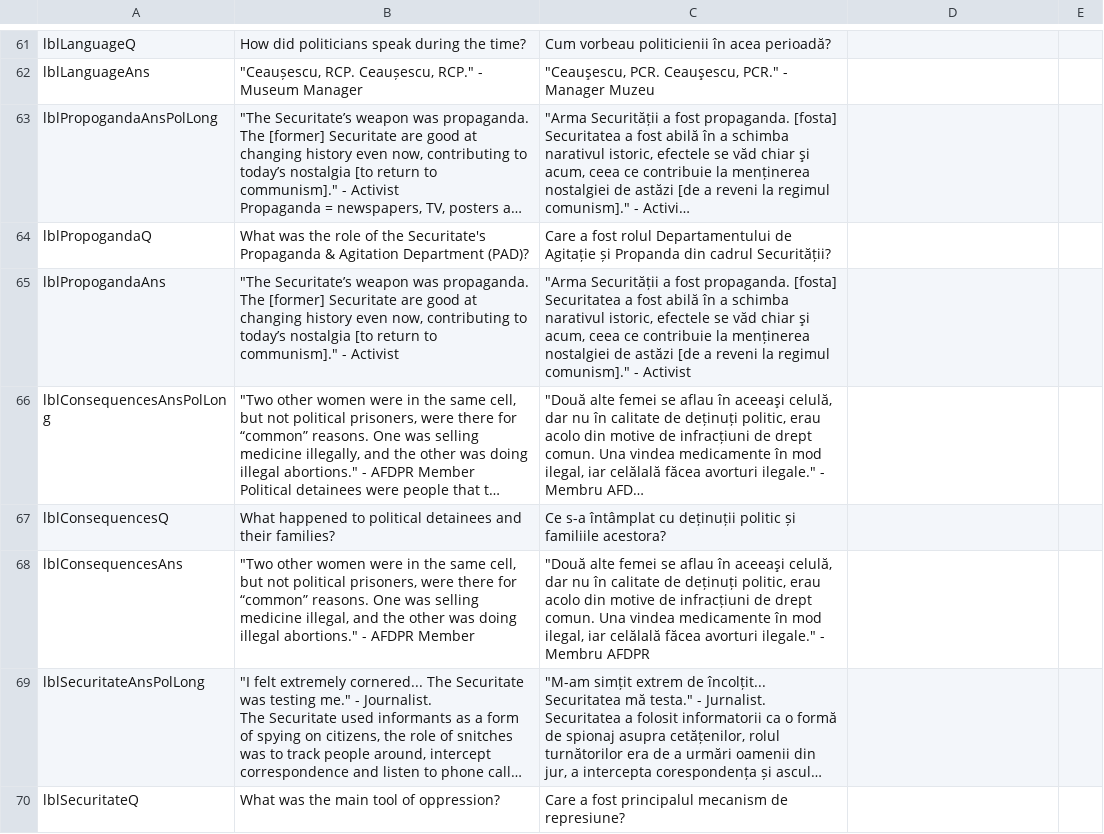
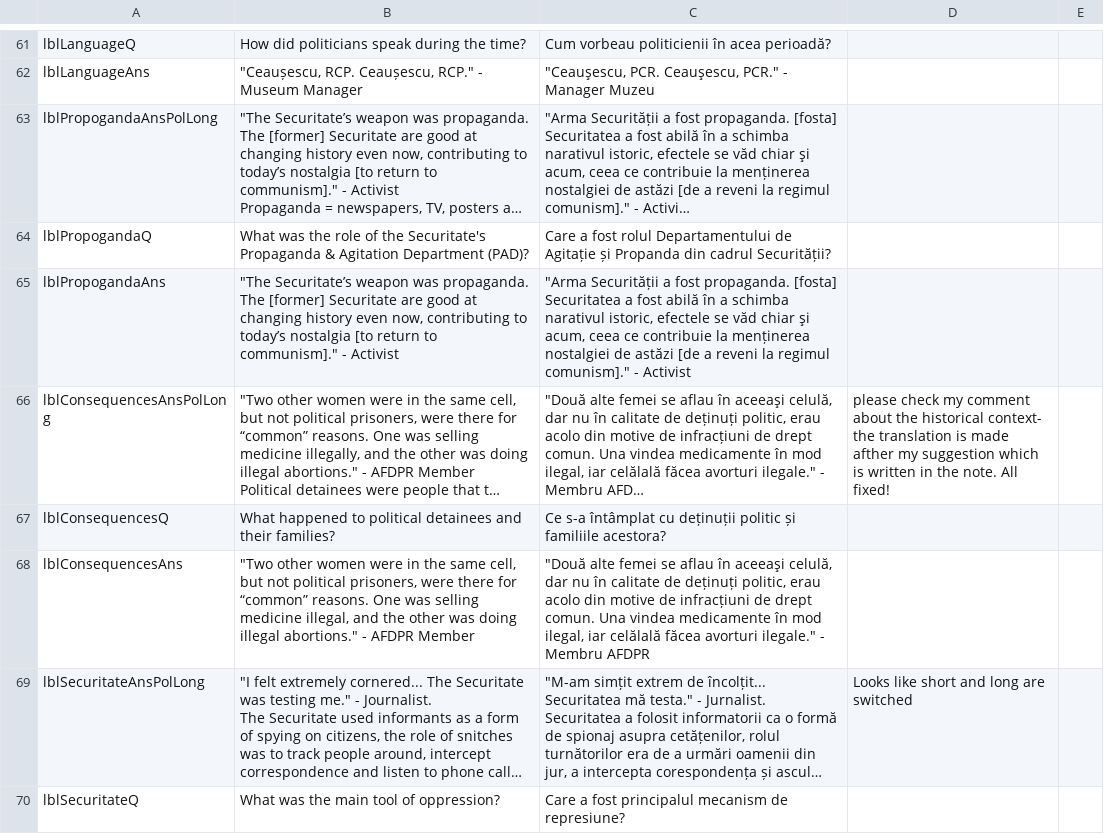
Before and after one commit to mrc624/Museum-of-Communism-Romania-Learning-Tool, a CSV file: IQP_Tester/bin/Debug/text_manager.csv, drawn as a sheet; only a part is shown, gaps mark what is left out; long unchanged cells end in …; the diff covers the shown part only; the diff names each change by its address in the sheet, - before the commit and + after, or states it on an @@ line.

```diff
--- a/IQP_Tester/bin/Debug/text_manager.csv
+++ b/IQP_Tester/bin/Debug/text_manager.csv
-D66: (empty)
+D66: please check my comment about the historical context- the translation is made afther my suggestion which is written in the note. All fixed!
-D69: (empty)
+D69: Looks like short and long are switched
```
Also changed, not shown: 11 edited cells elsewhere in this file, 3 other files.
